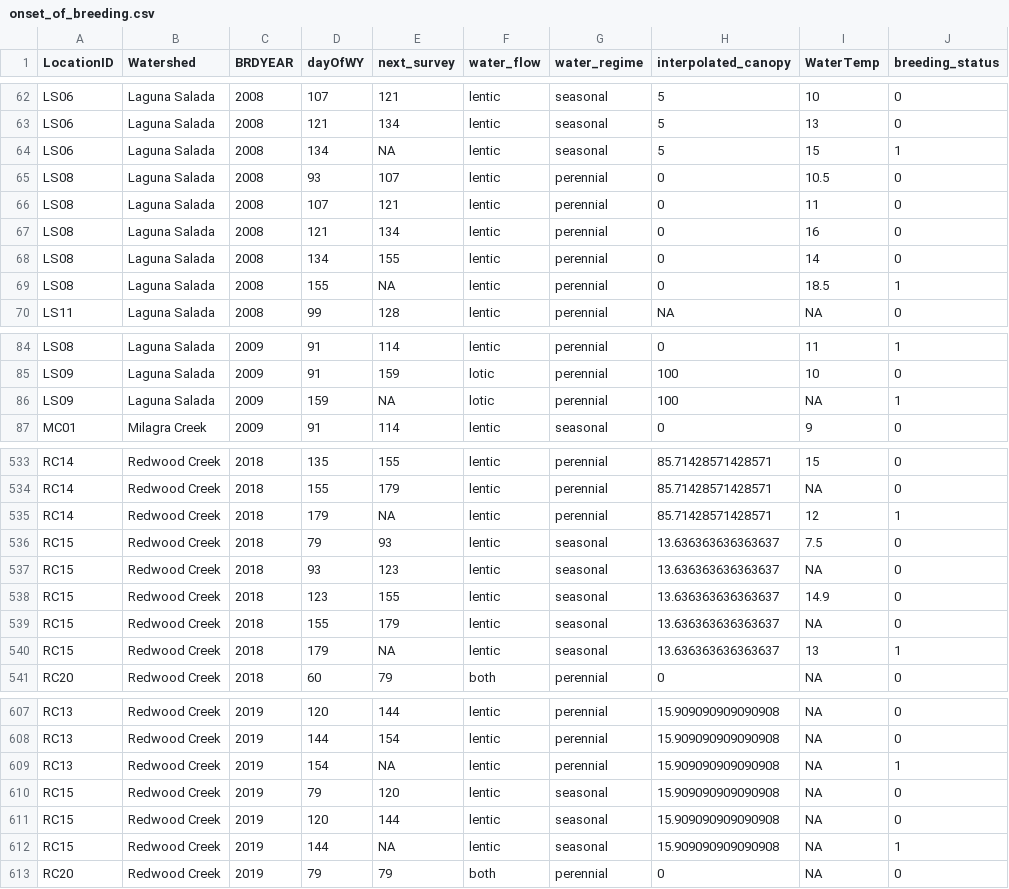
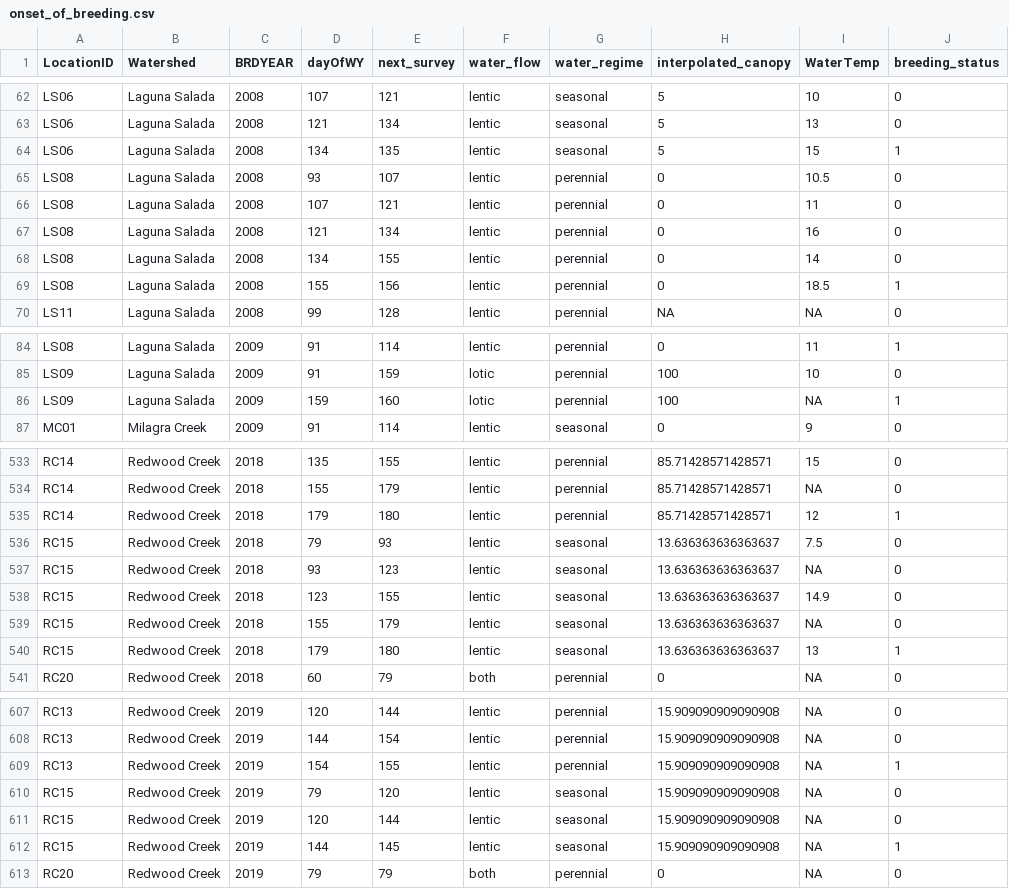
Before and after one commit to bbecker1000/CRLF2, a CSV file: data/onset_of_breeding.csv, drawn as a sheet; only a part is shown, gaps mark what is left out; the diff covers the shown part only; the diff names each change by its address in the sheet, - before the commit and + after, or states it on an @@ line.

Commit message:
working on grouped onset of breeding for KM curves

```diff
--- a/data/onset_of_breeding.csv
+++ b/data/onset_of_breeding.csv
-E64 (next_survey): NA
+E64 (next_survey): 135
-E69 (next_survey): NA
+E69 (next_survey): 156
-E86 (next_survey): NA
+E86 (next_survey): 160
-E535 (next_survey): NA
+E535 (next_survey): 180
-E540 (next_survey): NA
+E540 (next_survey): 180
-E609 (next_survey): NA
+E609 (next_survey): 155
-E612 (next_survey): NA
+E612 (next_survey): 145
```
Also changed, not shown: 8 edited cells elsewhere in this file, 2 other files.
